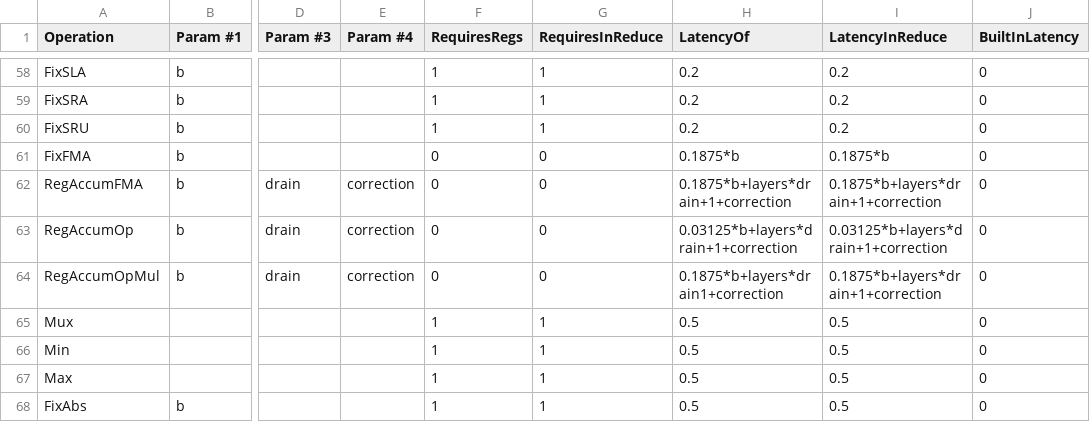
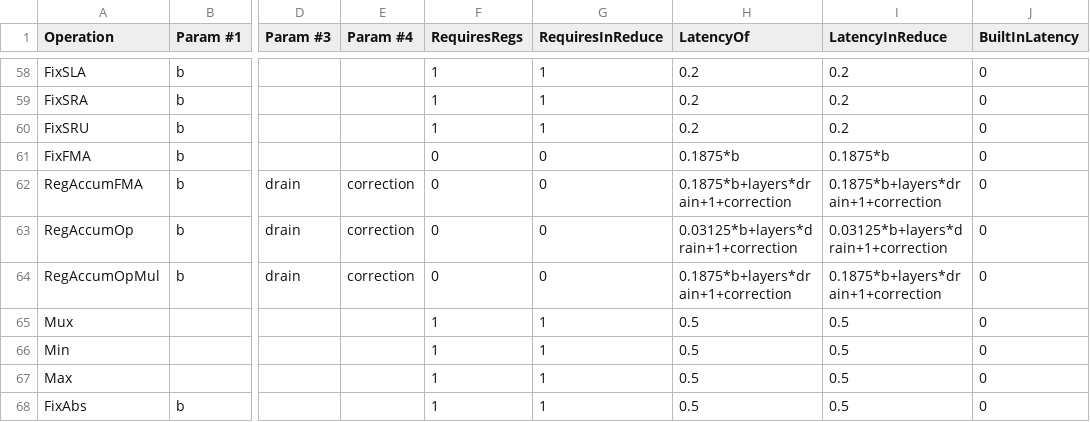
Before and after one commit to stanford-ppl/spatial, a CSV file: resources/models/AWS_F1_Latency.csv, drawn as a sheet; only a part is shown, gaps mark what is left out; the diff names each change by its address in the sheet, - before the commit and + after, or states it on an @@ line.

Commit message:
fix typo

```diff
--- a/resources/models/AWS_F1_Latency.csv
+++ b/resources/models/AWS_F1_Latency.csv
-H64 (LatencyOf): 0.1875*b+layers*drain1+correction
+H64 (LatencyOf): 0.1875*b+layers*drain+1+correction
```
Also changed, not shown: resources/models/ZCU_Latency.csv, resources/models/Zynq_Latency.csv.
